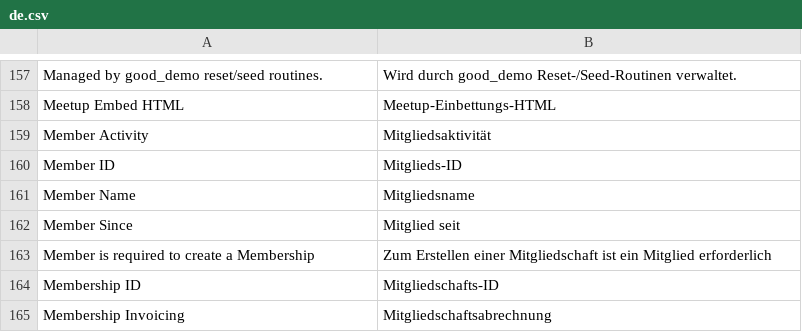
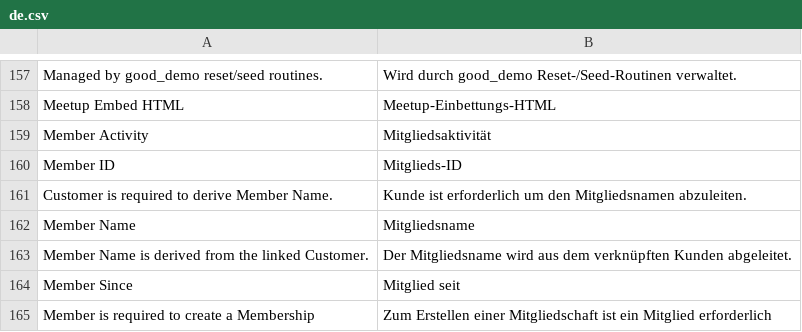
Before and after one commit to OpenNGO-Project/non_profit, a CSV file: non_profit/translations/de.csv, drawn as a sheet; only a part is shown, gaps mark what is left out; the shorter side is filled out with more unchanged rows.

Commit message:
Derive Member names from Customer

```diff
--- a/non_profit/translations/de.csv
+++ b/non_profit/translations/de.csv
@@ -160,3 +160,5 @@ Member Activity,Mitgliedsaktivität
 Member ID,Mitglieds-ID
+Customer is required to derive Member Name.,Kunde ist erforderlich um den Mitgliedsnamen abzuleiten.
 Member Name,Mitgliedsname
+Member Name is derived from the linked Customer.,Der Mitgliedsname wird aus dem verknüpften Kunden abgeleitet.
 Member Since,Mitglied seit
```
Also changed, not shown: 5 other files.
